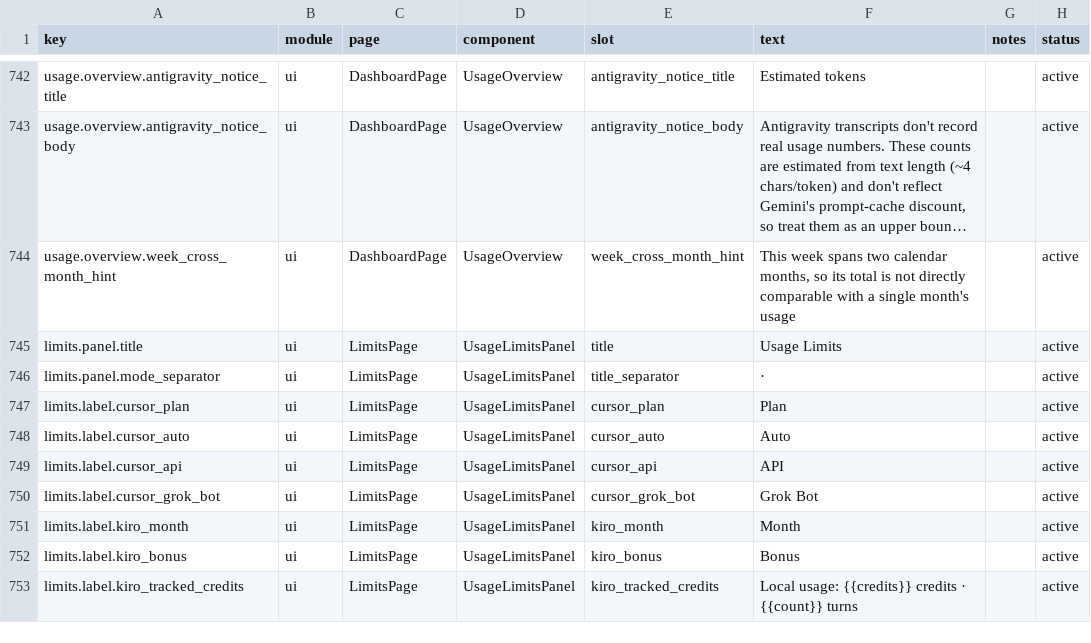
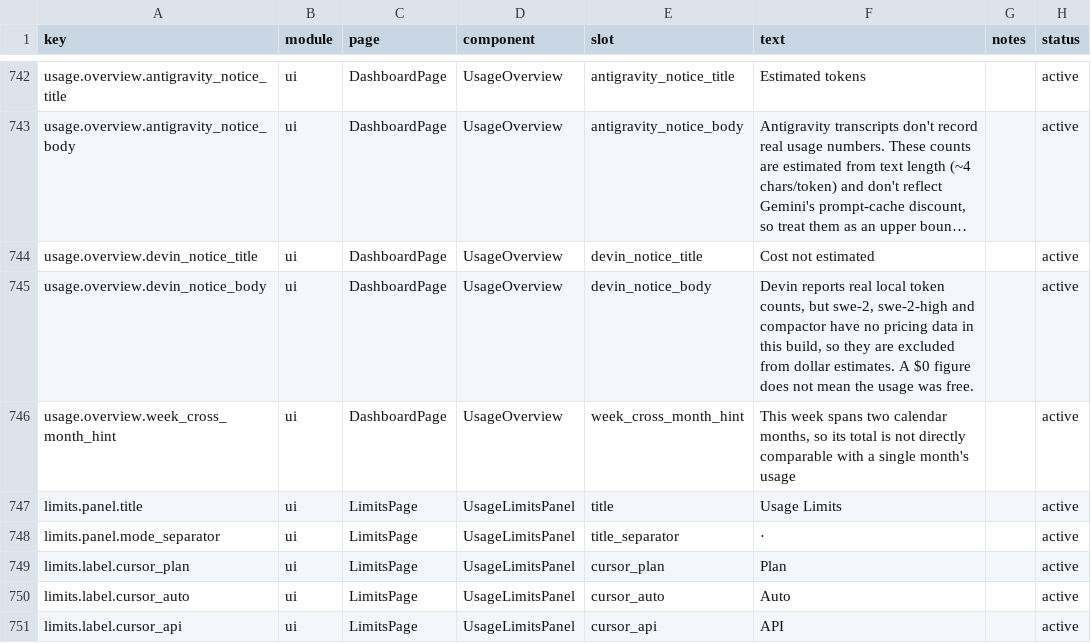
Before and after one commit to GboyCode/TokenTracker, a CSV file: dashboard/src/content/copy.csv, drawn as a sheet; only a part is shown, gaps mark what is left out; the shorter side is filled out with more unchanged rows; long unchanged cells end in …; the diff names each change by its address in the sheet, - before the commit and + after, or states it on an @@ line.

```diff
--- a/dashboard/src/content/copy.csv
+++ b/dashboard/src/content/copy.csv
+row 744: usage.overview.devin_notice_title | ui | DashboardPage | UsageOverview | devin_notice_title | Cost not estimated |  | active
+row 745: usage.overview.devin_notice_body | ui | DashboardPage | UsageOverview | devin_notice_body | Devin reports real local token counts, but swe-2, swe-2-high and compactor have no pricing data in this build, so they are excluded from dollar estimates. A $0 figure does not mean the usage was free. |  | active
```
Also changed, not shown: 22 other files.
